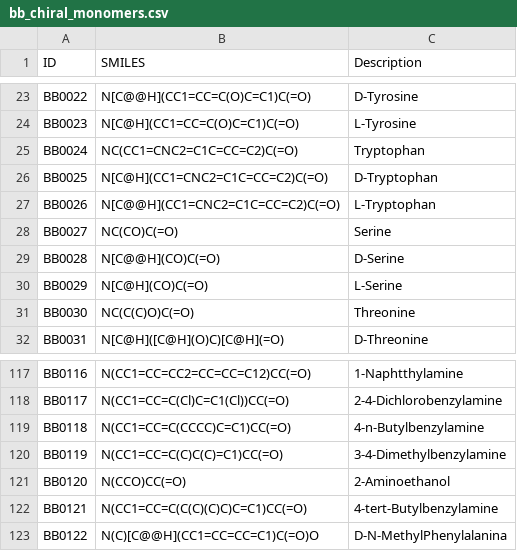
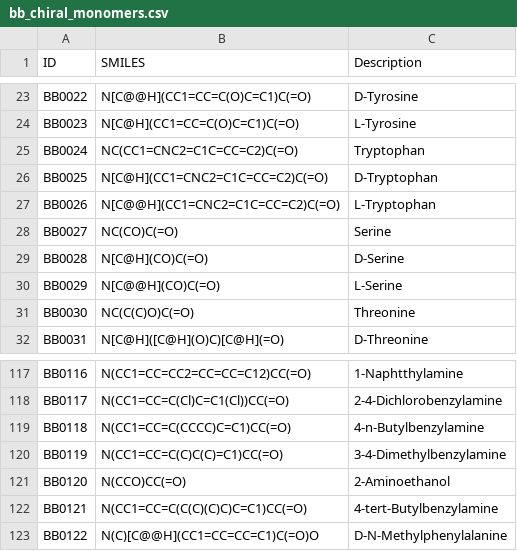
Before and after one commit to afloresep/PDGA, a CSV file: bblocks/bb_chiral_monomers.csv, drawn as a sheet; only a part is shown, gaps mark what is left out.

Commit message:
wrong serine configuration (S->R)

```diff
--- a/bblocks/bb_chiral_monomers.csv
+++ b/bblocks/bb_chiral_monomers.csv
@@ -28,4 +28,4 @@ BB0026,N[C@@H](CC1=CNC2=C1C=CC=C2)C(=O),L-Tryptophan
 BB0027,NC(CO)C(=O),Serine
-BB0028,N[C@@H](CO)C(=O),D-Serine
-BB0029,N[C@H](CO)C(=O),L-Serine
+BB0028,N[C@H](CO)C(=O),D-Serine
+BB0029,N[C@@H](CO)C(=O),L-Serine
 BB0030,NC(C(C)O)C(=O),Threonine
@@ -122,2 +122,2 @@ BB0120,N(CCO)CC(=O),2-Aminoethanol
 BB0121,N(CC1=CC=C(C(C)(C)C)C=C1)CC(=O),4-tert-Butylbenzylamine
-BB0122,N(C)[C@@H](CC1=CC=CC=C1)C(=O)O,D-N-MethylPhenylalanina
+BB0122,N(C)[C@@H](CC1=CC=CC=C1)C(=O)O,D-N-Methylphenylalanine
```
